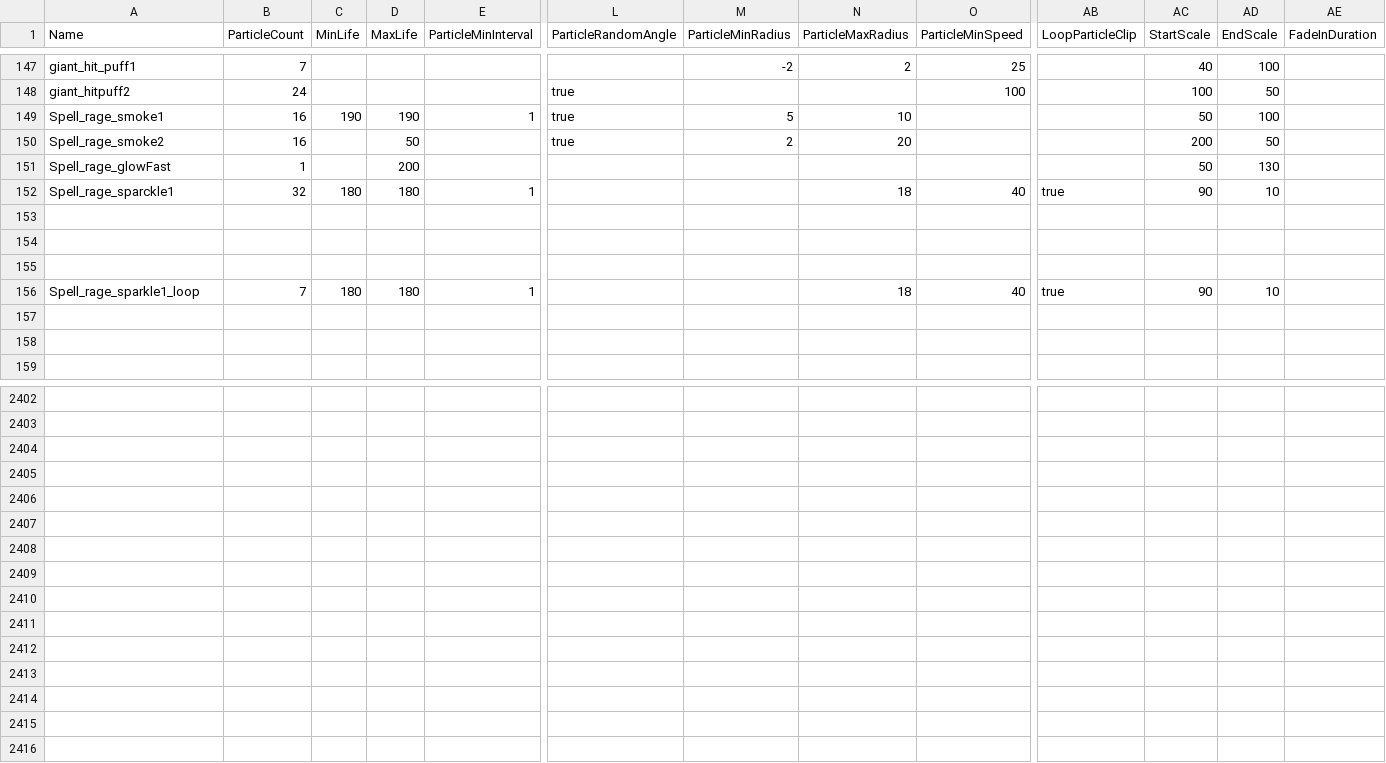
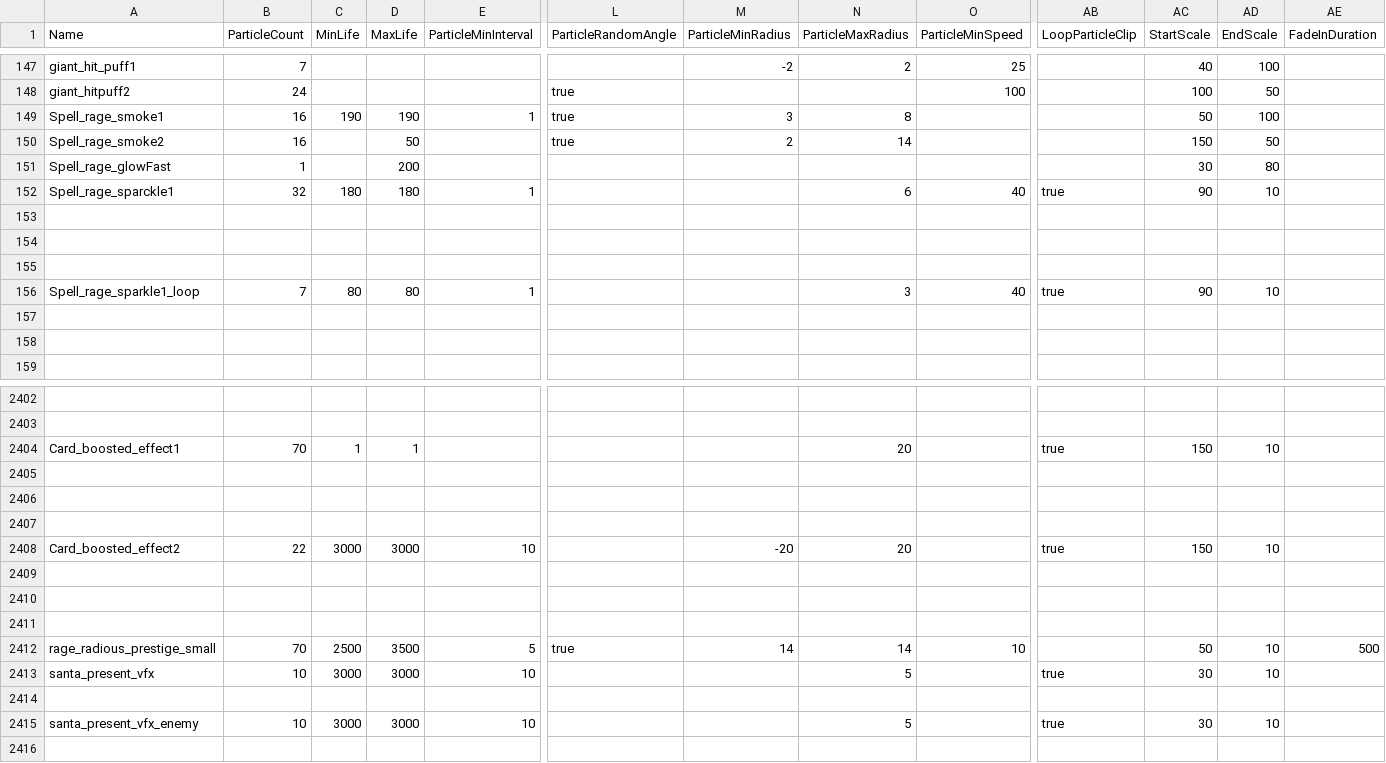
Before and after one commit to smlbiobot/cr-csv, a CSV file: assets/csv_client/particle_emitters.csv, drawn as a sheet; only a part is shown, gaps mark what is left out; rows hold the shown columns only; the diff covers the shown part only; the diff names each change by its address in the sheet, - before the commit and + after, or states it on an @@ line.

```diff
--- a/assets/csv_client/particle_emitters.csv
+++ b/assets/csv_client/particle_emitters.csv
-M149 (ParticleMinRadius): 5
+M149 (ParticleMinRadius): 3
-N149 (ParticleMaxRadius): 10
+N149 (ParticleMaxRadius): 8
-N150 (ParticleMaxRadius): 20
+N150 (ParticleMaxRadius): 14
-AC150 (StartScale): 200
+AC150 (StartScale): 150
-AC151 (StartScale): 50
+AC151 (StartScale): 30
-AD151 (EndScale): 130
+AD151 (EndScale): 80
-N152 (ParticleMaxRadius): 18
+N152 (ParticleMaxRadius): 6
-C156 (MinLife): 180
+C156 (MinLife): 80
-D156 (MaxLife): 180
+D156 (MaxLife): 80
-N156 (ParticleMaxRadius): 18
+N156 (ParticleMaxRadius): 3
+row 2404: Card_boosted_effect1 | 70 | 1 | 1 |  |  |  | 20 |  | true | 150 | 10
+row 2405: (empty)
+row 2406: (empty)
+row 2407: (empty)
+row 2408: Card_boosted_effect2 | 22 | 3000 | 3000 | 10 |  | -20 | 20 |  | true | 150 | 10
+row 2409: (empty)
+row 2410: (empty)
+row 2411: (empty)
+row 2412: rage_radious_prestige_small | 70 | 2500 | 3500 | 5 | true | 14 | 14 | 10 |  | 50 | 10 | 500
+row 2413: santa_present_vfx | 10 | 3000 | 3000 | 10 |  |  | 5 |  | true | 30 | 10
+row 2414: (empty)
+row 2415: santa_present_vfx_enemy | 10 | 3000 | 3000 | 10 |  |  | 5 |  | true | 30 | 10
+row 2416: (empty)
```
Also changed, not shown: 8 edited cells elsewhere in this file, assets/csv_client/effects.csv, assets/csv_logic/banners.csv, 24 other files.
